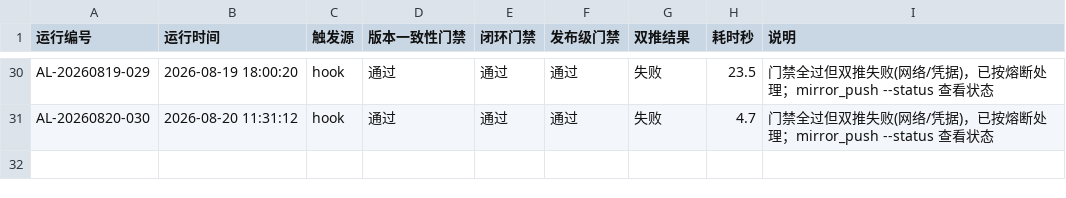
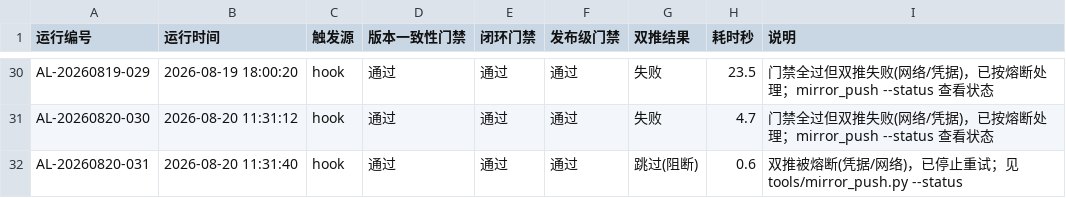
Before and after one commit to gogojaja/DevProjectTeamSkill, a CSV file: 台账/34_控制环执行记录.csv, drawn as a sheet; only a part is shown, gaps mark what is left out; the diff names each change by its address in the sheet, - before the commit and + after, or states it on an @@ line.

Commit message:
chore(agent-loop): 控制环执行记录 AL-20260820-031

```diff
--- a/台账/34_控制环执行记录.csv
+++ b/台账/34_控制环执行记录.csv
+row 32: AL-20260820-031 | 2026-08-20 11:31:40 | hook | 通过 | 通过 | 通过 | 跳过(阻断) | 0.6 | 双推被熔断(凭据/网络)，已停止重试；见 tools/mirror_push.py --status
```
